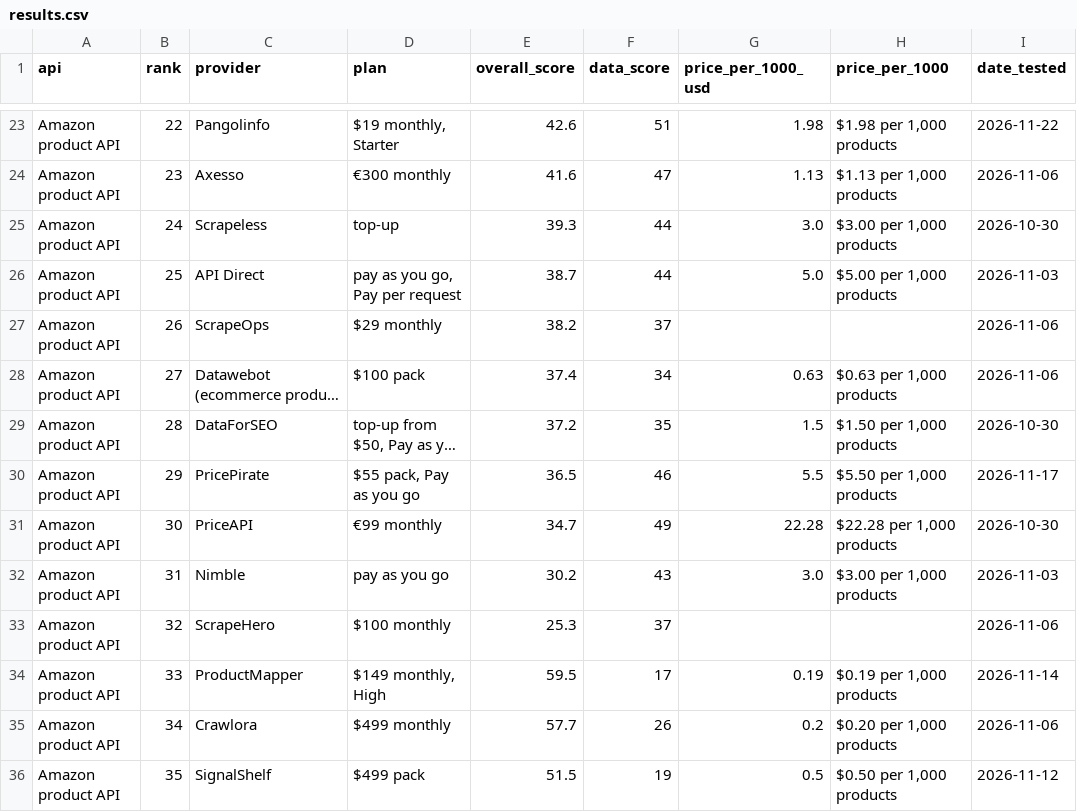
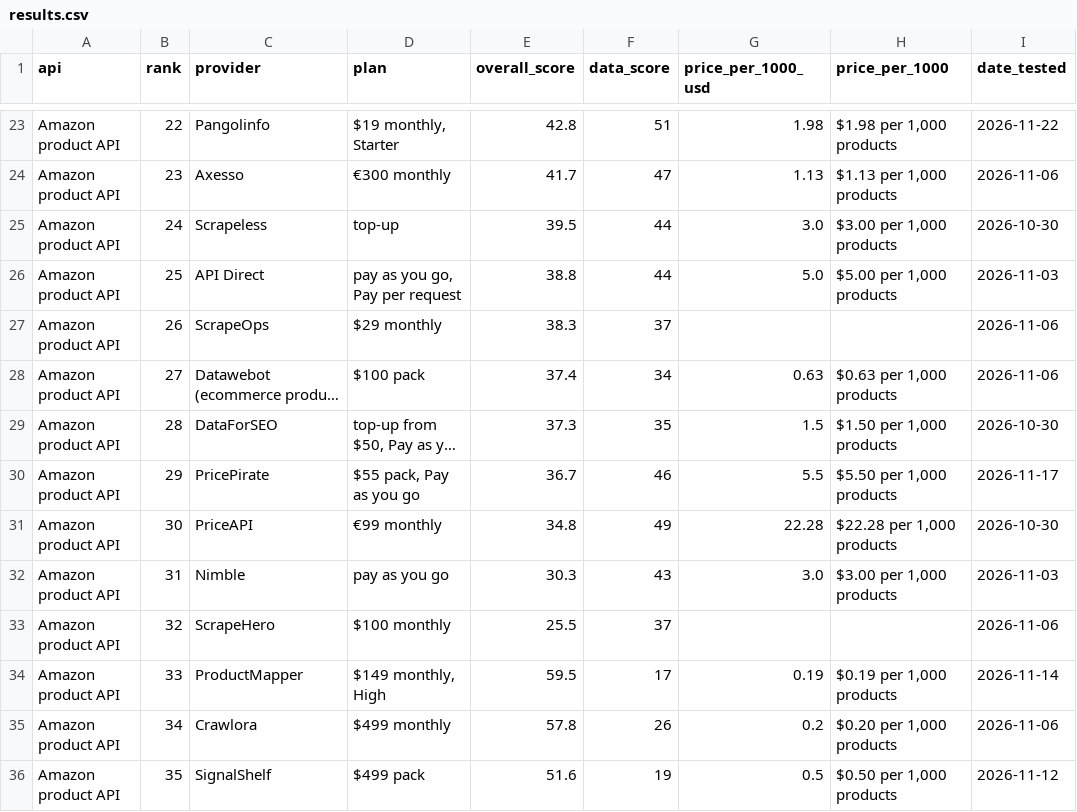
Before and after one commit to waynehamadi/best-amazon-product-api, a CSV file: results.csv, drawn as a sheet; only a part is shown, gaps mark what is left out; long unchanged cells end in …; the diff covers the shown part only; the diff names each change by its address in the sheet, - before the commit and + after, or states it on an @@ line.

```diff
--- a/results.csv
+++ b/results.csv
-E23 (overall_score): 42.6
+E23 (overall_score): 42.8
-E24 (overall_score): 41.6
+E24 (overall_score): 41.7
-E25 (overall_score): 39.3
+E25 (overall_score): 39.5
-E26 (overall_score): 38.7
+E26 (overall_score): 38.8
-E27 (overall_score): 38.2
+E27 (overall_score): 38.3
-E29 (overall_score): 37.2
+E29 (overall_score): 37.3
-E30 (overall_score): 36.5
+E30 (overall_score): 36.7
-E31 (overall_score): 34.7
+E31 (overall_score): 34.8
-E32 (overall_score): 30.2
+E32 (overall_score): 30.3
-E33 (overall_score): 25.3
+E33 (overall_score): 25.5
-E35 (overall_score): 57.7
+E35 (overall_score): 57.8
-E36 (overall_score): 51.5
+E36 (overall_score): 51.6
```
Also changed, not shown: 40 edited cells elsewhere in this file, 1 other file.
